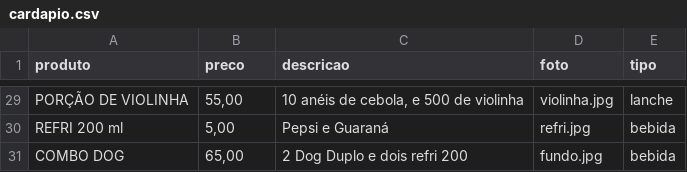
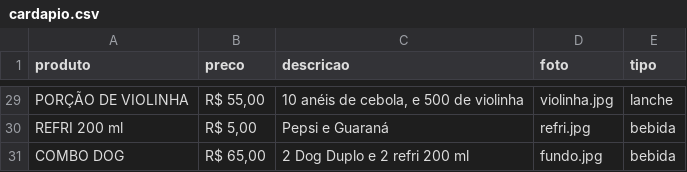
Before and after one commit to MegaLanchesSL/megalanchessl, a CSV file: cardapio.csv, drawn as a sheet; only a part is shown, gaps mark what is left out; the diff covers the shown part only; the diff names each change by its address in the sheet, - before the commit and + after, or states it on an @@ line.

```diff
--- a/cardapio.csv
+++ b/cardapio.csv
-B29 (preco): 55,00
+B29 (preco): R$ 55,00
-B30 (preco): 5,00
+B30 (preco): R$ 5,00
-B31 (preco): 65,00
+B31 (preco): R$ 65,00
-C31 (descricao): 2 Dog Duplo e dois refri 200
+C31 (descricao): 2 Dog Duplo e 2 refri 200 ml
```
Also changed, not shown: 28 edited cells elsewhere in this file.
